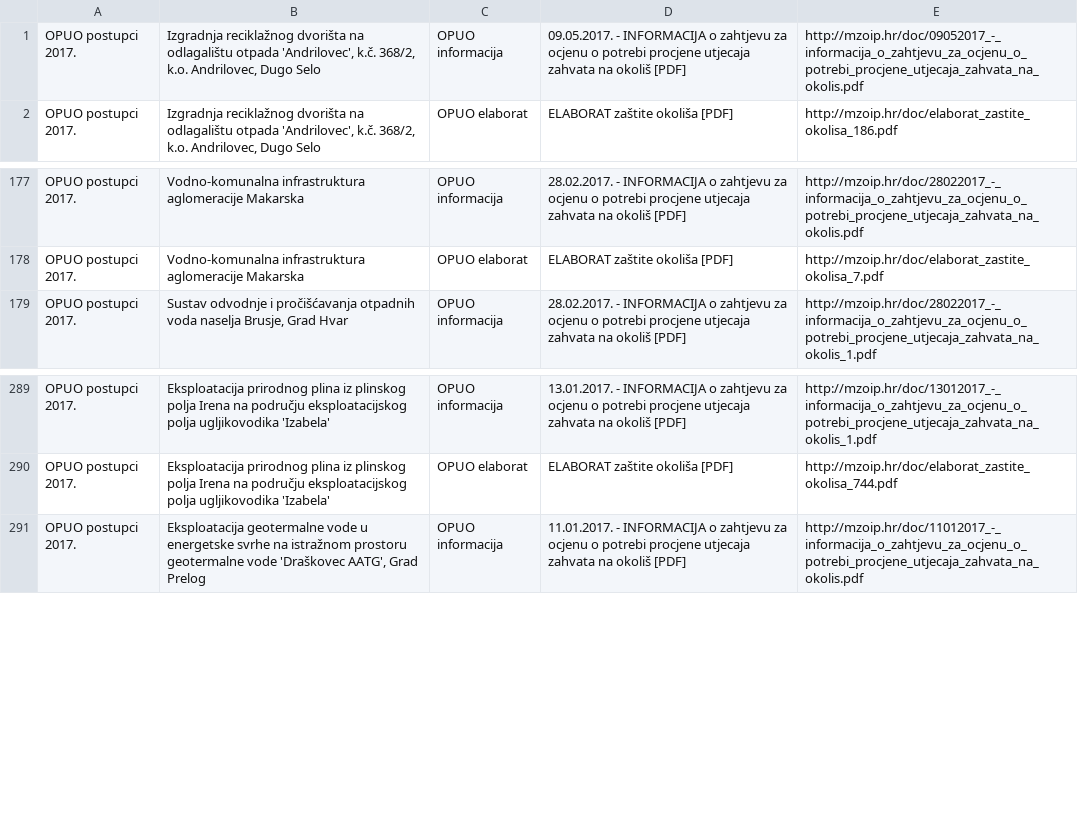
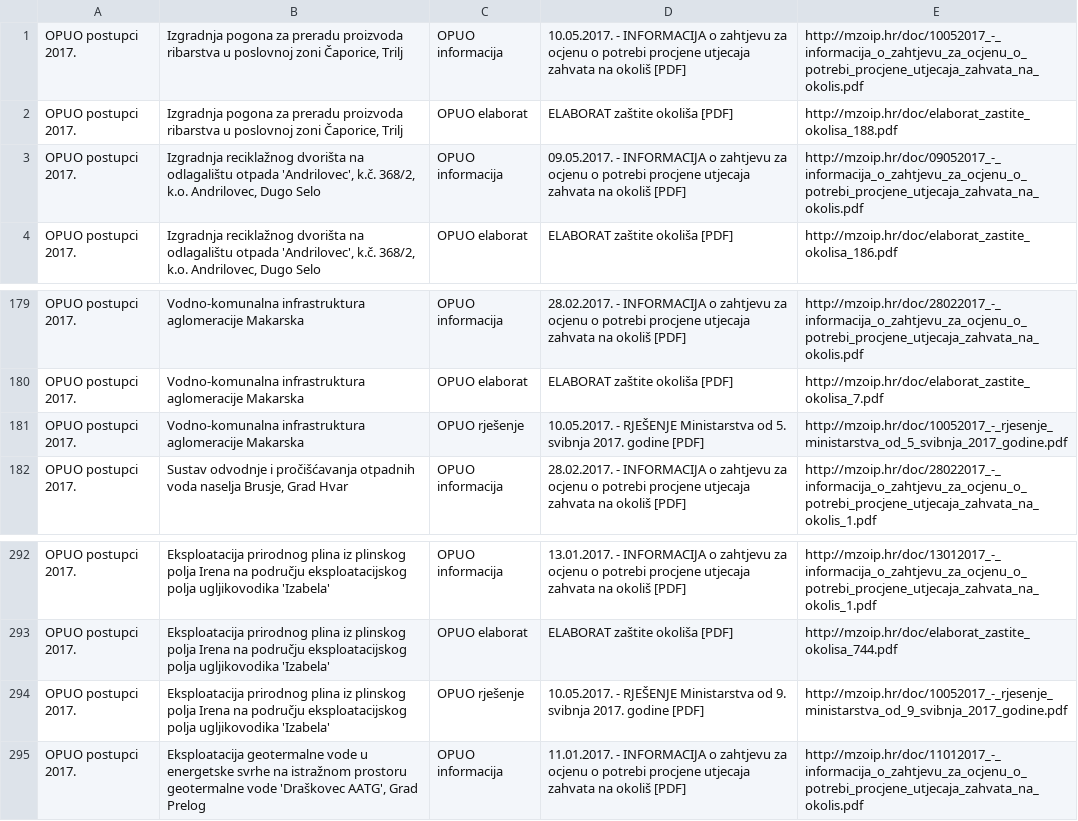
Before and after one commit to udruga-biom/puo-arhiva, a TSV file: opuo.tsv, drawn as a sheet; only a part is shown, gaps mark what is left out; the diff names each change by its address in the sheet, - before the commit and + after, or states it on an @@ line.

```diff
--- a/opuo.tsv
+++ b/opuo.tsv
+row 1: OPUO postupci 2017. | Izgradnja pogona za preradu proizvoda ribarstva u poslovnoj zoni Čaporice, Trilj | OPUO informacija | 10.05.2017. - INFORMACIJA o zahtjevu za ocjenu o potrebi procjene utjecaja zahvata na okoliš [PDF] | http://mzoip.hr/doc/10052017_-_informacija_o_zahtjevu_za_ocjenu_o_potrebi_procjene_utjecaja_zahvata_na_okolis.pdf
+row 2: OPUO postupci 2017. | Izgradnja pogona za preradu proizvoda ribarstva u poslovnoj zoni Čaporice, Trilj | OPUO elaborat | ELABORAT zaštite okoliša [PDF] | http://mzoip.hr/doc/elaborat_zastite_okolisa_188.pdf
+row 181: OPUO postupci 2017. | Vodno-komunalna infrastruktura aglomeracije Makarska | OPUO rješenje | 10.05.2017. - RJEŠENJE Ministarstva od 5. svibnja 2017. godine [PDF] | http://mzoip.hr/doc/10052017_-_rjesenje_ministarstva_od_5_svibnja_2017_godine.pdf
+row 294: OPUO postupci 2017. | Eksploatacija prirodnog plina iz plinskog polja Irena na području eksploatacijskog polja ugljikovodika 'Izabela' | OPUO rješenje | 10.05.2017. - RJEŠENJE Ministarstva od 9. svibnja 2017. godine [PDF] | http://mzoip.hr/doc/10052017_-_rjesenje_ministarstva_od_9_svibnja_2017_godine.pdf
```
Also changed, not shown: puo.tsv.
